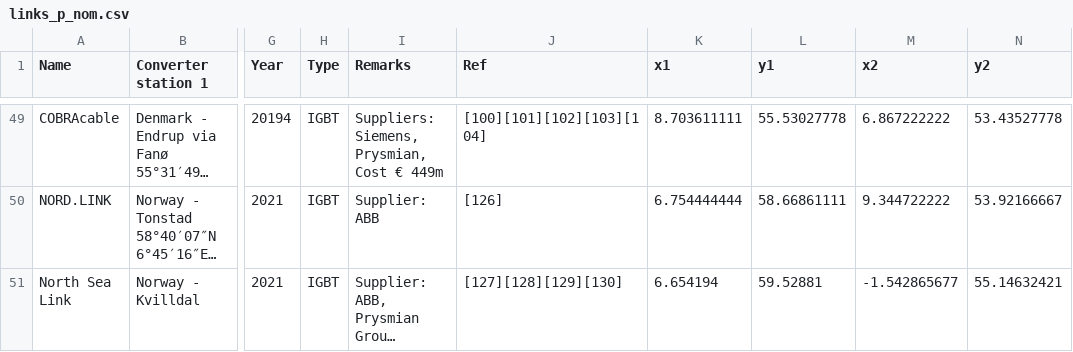
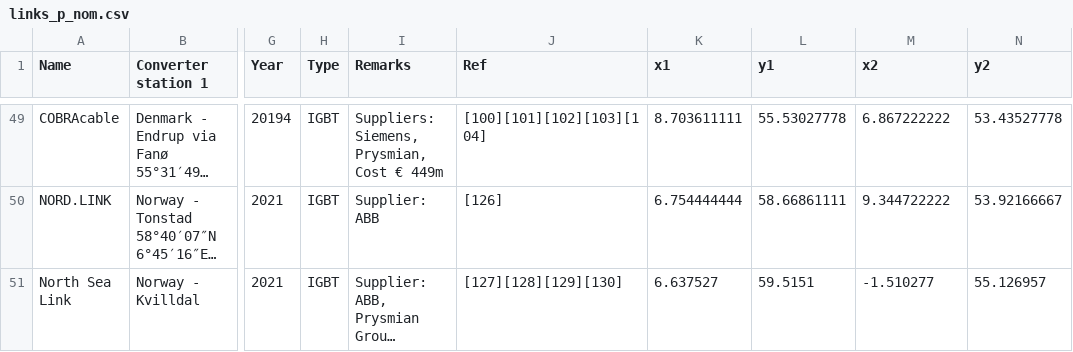
Before and after one commit to clairehalloran/GeoHeat-GB, a CSV file: data/links_p_nom.csv, drawn as a sheet; only a part is shown, gaps mark what is left out; long unchanged cells end in …; the diff names each change by its address in the sheet, - before the commit and + after, or states it on an @@ line.

Commit message:
Match links_p_nom.csv NSL coords w buses

```diff
--- a/data/links_p_nom.csv
+++ b/data/links_p_nom.csv
-K51 (x1): 6.654194
+K51 (x1): 6.637527
-L51 (y1): 59.52881
+L51 (y1): 59.5151
-M51 (x2): -1.542865677
+M51 (x2): -1.510277
-N51 (y2): 55.14632421
+N51 (y2): 55.126957
```
